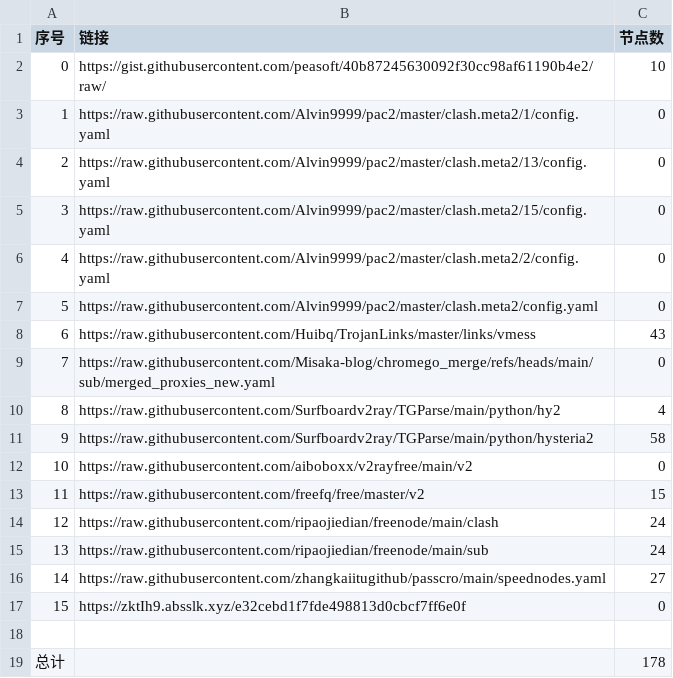
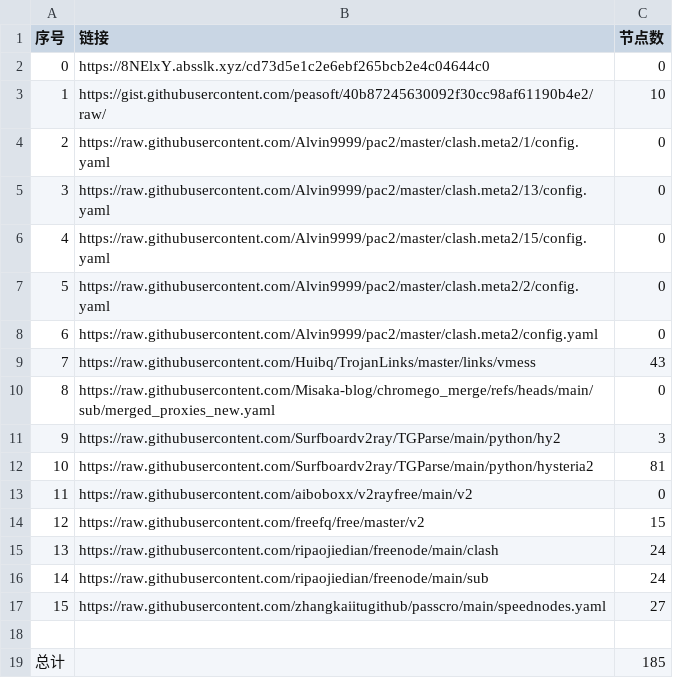
Before and after one commit to liuhtt/liuNoMoreWalls, a CSV file: list_result.csv, drawn as a sheet; removed rows and columns are numbered as before the commit, all else as after; the diff names each change by its address in the sheet, - before the commit and + after, or states it on an @@ line.

```diff
--- a/list_result.csv
+++ b/list_result.csv
+row 2: 0 | https://8NElxY.absslk.xyz/cd73d5e1c2e6ebf265bcb2e4c04644c0 | 0
@@ column A (序号) renumbered between rows 3 and 17 @@
-C11 (节点数): 4
+C11 (节点数): 3
-C12 (节点数): 58
+C12 (节点数): 81
-row 17: 15 | https://zktIh9.absslk.xyz/e32cebd1f7fde498813d0cbcf7ff6e0f | 0
-C19 (节点数): 178
+C19 (节点数): 185
```
Also changed, not shown: 8 other files.
